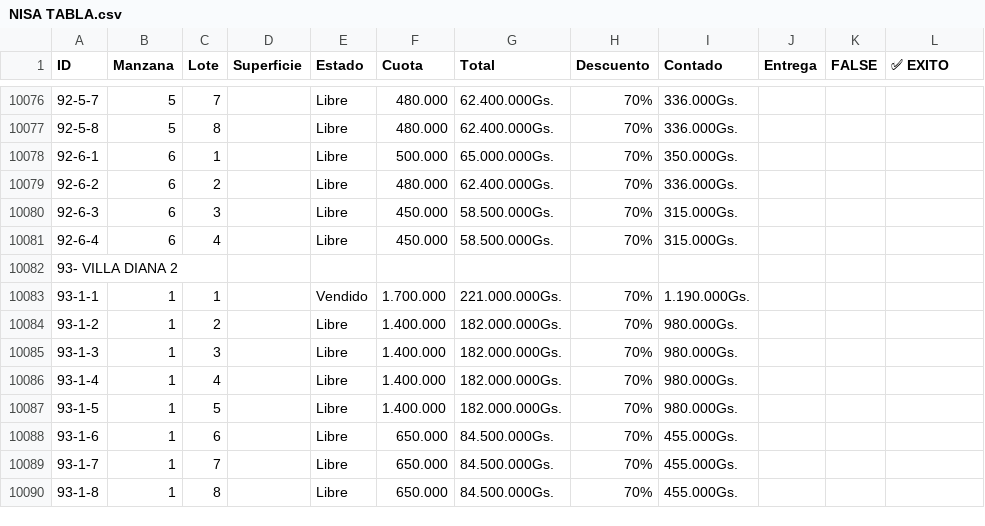
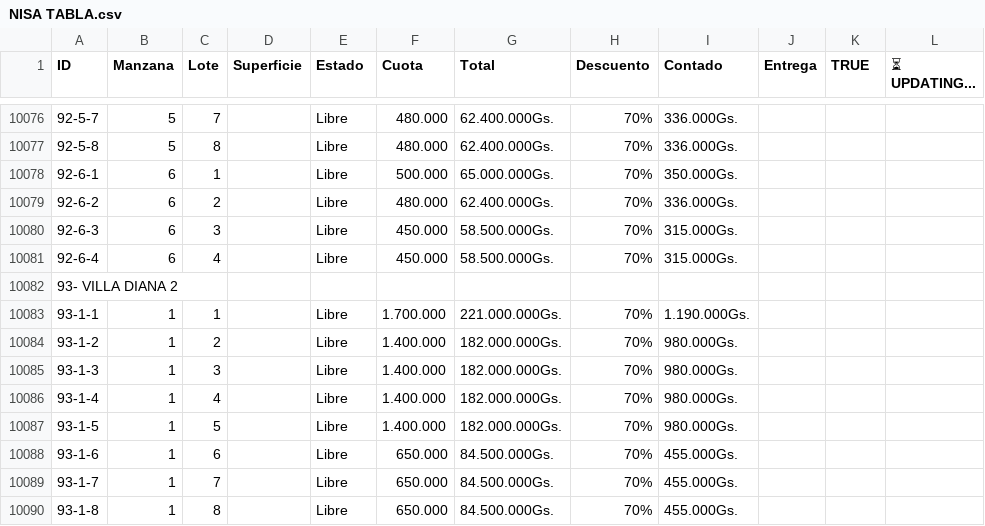
Before and after one commit to NISAWEBAPP/WEB-APP, a CSV file: NISA TABLA.csv, drawn as a sheet; only a part is shown, gaps mark what is left out; the diff names each change by its address in the sheet, - before the commit and + after, or states it on an @@ line.

Commit message:
Actualización desde Móvil/Sheets (12/26/2025, 9:12:02 AM)

```diff
--- a/NISA TABLA.csv
+++ b/NISA TABLA.csv
-K1: FALSE
+K1: TRUE
-L1: ✅ EXITO
+L1: ⏳ UPDATING...
-E10083 (Estado): Vendido
+E10083 (Estado): Libre
```
